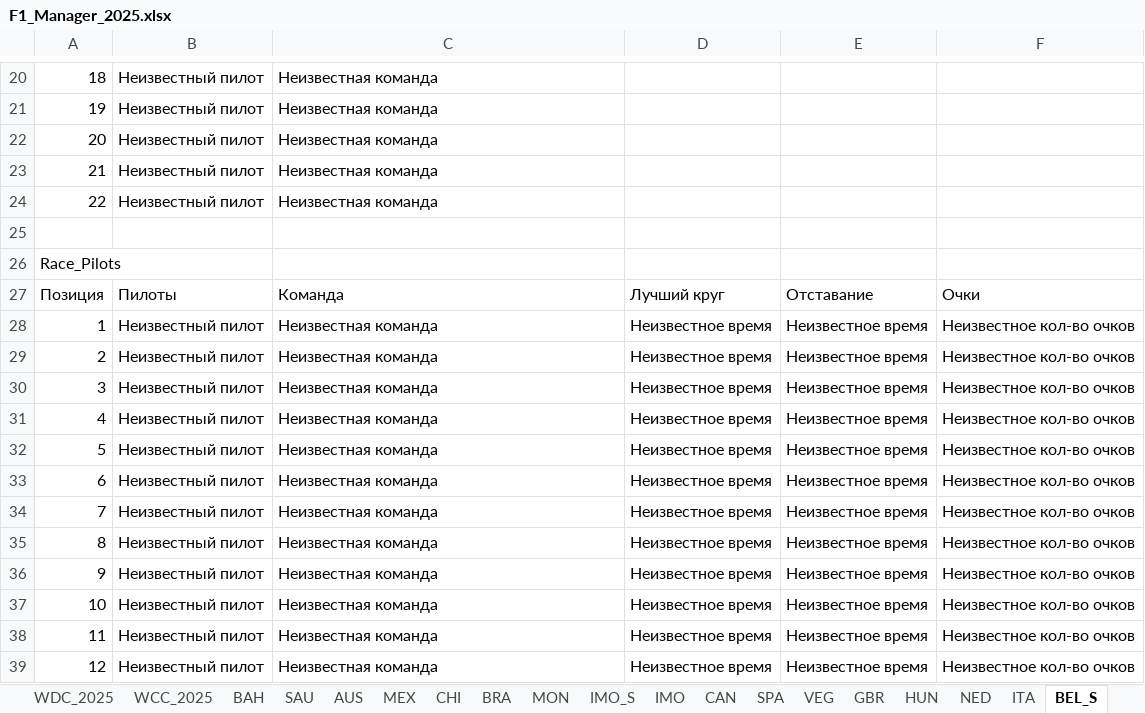
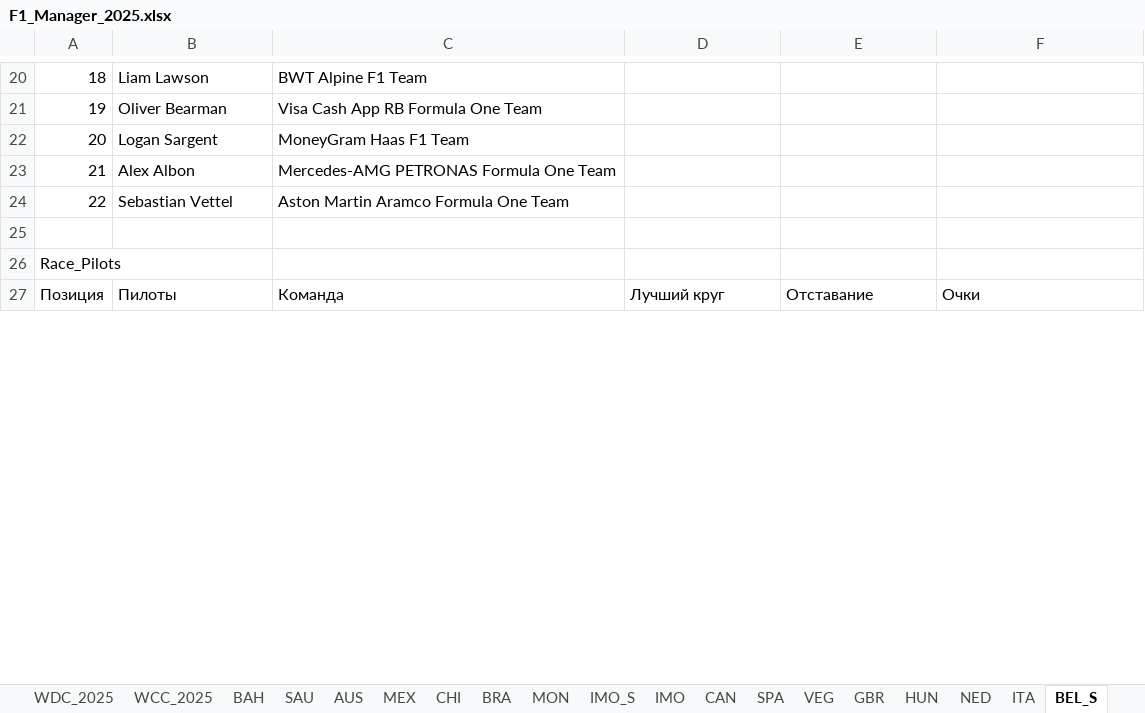
Before and after one commit to Nirruss/F1_Manager_Career_VoltEdge, an Excel workbook: F1_Manager_2025.xlsx, sheet BEL_S, drawn as a sheet; only a part is shown, gaps mark what is left out; values as stored, in another font and other column widths than the file's, no cell formats; removed rows and columns are numbered as before the commit, all else as after; the diff covers the shown part only; the diff names each change by its address in the sheet, - before the commit and + after, or states it on an @@ line.

```diff
--- a/F1_Manager_2025.xlsx (sheet BEL_S)
+++ b/F1_Manager_2025.xlsx (sheet BEL_S)
-B20: Неизвестный пилот
+B20: Liam Lawson
-C20: Неизвестная команда
+C20: BWT Alpine F1 Team
-B21: Неизвестный пилот
+B21: Oliver Bearman
-C21: Неизвестная команда
+C21: Visa Cash App RB Formula One Team
-B22: Неизвестный пилот
+B22: Logan Sargent
-C22: Неизвестная команда
+C22: MoneyGram Haas F1 Team
-B23: Неизвестный пилот
+B23: Alex Albon
-C23: Неизвестная команда
+C23: Mercedes-AMG PETRONAS Formula One Team
-B24: Неизвестный пилот
+B24: Sebastian Vettel
-C24: Неизвестная команда
+C24: Aston Martin Aramco Formula One Team
-row 28: 1 | Неизвестный пилот | Неизвестная команда | Неизвестное время | Неизвестное время | Неизвестное кол-во очков
-row 29: 2 | Неизвестный пилот | Неизвестная команда | Неизвестное время | Неизвестное время | Неизвестное кол-во очков
-row 30: 3 | Неизвестный пилот | Неизвестная команда | Неизвестное время | Неизвестное время | Неизвестное кол-во очков
-row 31: 4 | Неизвестный пилот | Неизвестная команда | Неизвестное время | Неизвестное время | Неизвестное кол-во очков
-row 32: 5 | Неизвестный пилот | Неизвестная команда | Неизвестное время | Неизвестное время | Неизвестное кол-во очков
-row 33: 6 | Неизвестный пилот | Неизвестная команда | Неизвестное время | Неизвестное время | Неизвестное кол-во очков
-row 34: 7 | Неизвестный пилот | Неизвестная команда | Неизвестное время | Неизвестное время | Неизвестное кол-во очков
-row 35: 8 | Неизвестный пилот | Неизвестная команда | Неизвестное время | Неизвестное время | Неизвестное кол-во очков
-row 36: 9 | Неизвестный пилот | Неизвестная команда | Неизвестное время | Неизвестное время | Неизвестное кол-во очков
-row 37: 10 | Неизвестный пилот | Неизвестная команда | Неизвестное время | Неизвестное время | Неизвестное кол-во очков
-row 38: 11 | Неизвестный пилот | Неизвестная команда | Неизвестное время | Неизвестное время | Неизвестное кол-во очков
-row 39: 12 | Неизвестный пилот | Неизвестная команда | Неизвестное время | Неизвестное время | Неизвестное кол-во очков
```
Also changed, not shown: 22 added rows, 10 removed rows and 56 edited cells elsewhere in this sheet, sheet BEL, sheet WDC_2025, sheet WCC_2025, cell formats, formulas that keep their value.
